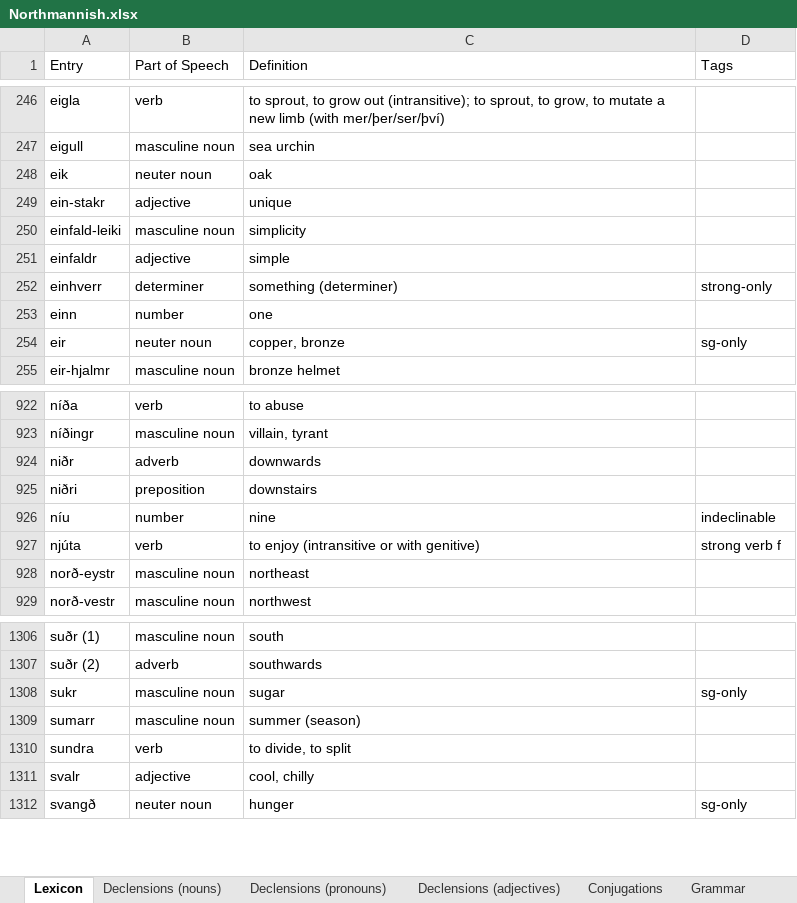
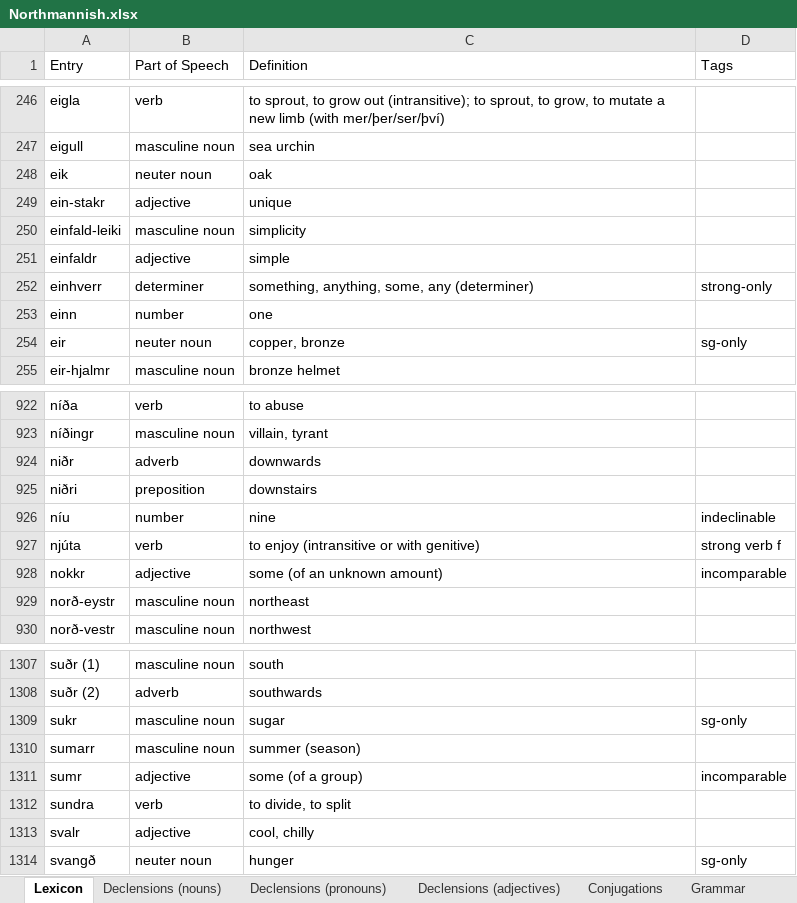
Before and after one commit to Oneo64/Aldraheimr2ndEdition, an Excel workbook: Literature/Languages/Northmannish.xlsx, sheet Lexicon, drawn as a sheet; only a part is shown, gaps mark what is left out; values as stored, in another font and other column widths than the file's, no borders; charts and pictures and table styles not drawn; the diff names each change by its address in the sheet, - before the commit and + after, or states it on an @@ line.

Commit message:
Update Northmannish.xlsx

```diff
--- a/Literature/Languages/Northmannish.xlsx (sheet Lexicon)
+++ b/Literature/Languages/Northmannish.xlsx (sheet Lexicon)
-C252 (Definition): something (determiner)
+C252 (Definition): something, anything, some, any (determiner)
+row 928: nokkr | adjective | some (of an unknown amount) | incomparable
+row 1311: sumr | adjective | some (of a group) | incomparable
```
Also changed, not shown: sheet Grammar.
